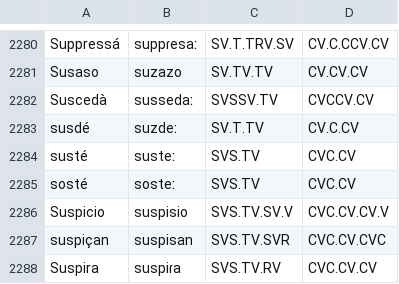
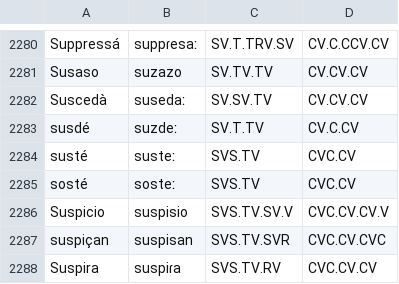
Before and after one commit to Portophon/PtLanka, a CSV file: crioulo_IPA_CV.csv, drawn as a sheet; only a part is shown, gaps mark what is left out; the diff covers the shown part only.

```diff
--- a/crioulo_IPA_CV.csv
+++ b/crioulo_IPA_CV.csv
@@ -2281,3 +2281,3 @@ Suppressá,suppɾesaː,SV.T.TRV.SV,CV.C.CCV.CV
 Susaso,suzazo,SV.TV.TV,CV.CV.CV
-Suscedà,sussedaː,SVSSV.TV,CVCCV.CV
+Suscedà,susedaː,SV.SV.TV,CV.CV.CV
 susdé,suzdeː,SV.T.TV,CV.C.CV
```
Also changed, not shown: 36 edited cells elsewhere in this file, PtLanka.csv, 2 other files.
